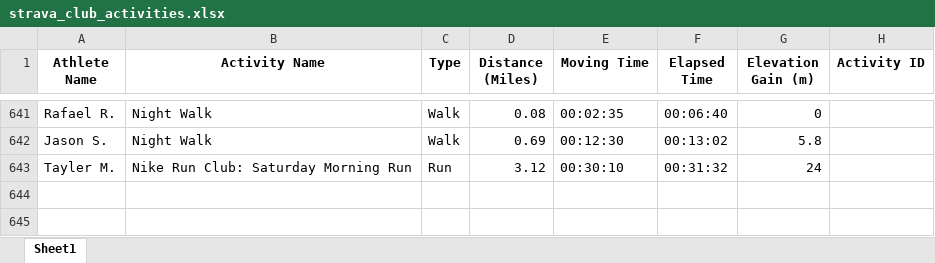
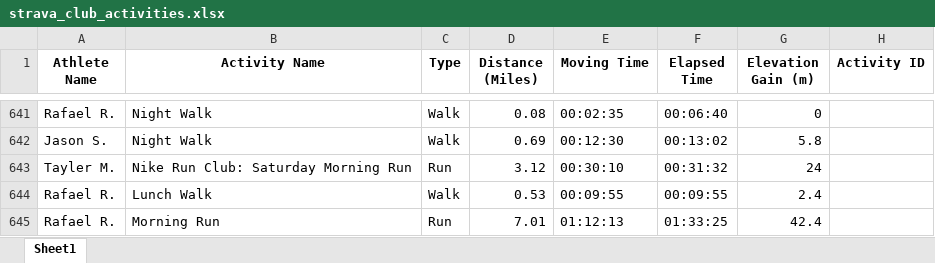
Before and after one commit to aiteam5-hub/TeamDistanceChallenge, an Excel workbook: strava_club_activities.xlsx, sheet Sheet1, drawn as a sheet; only a part is shown, gaps mark what is left out; values as stored, in another font and other column widths than the file's, no borders; the diff names each change by its address in the sheet, - before the commit and + after, or states it on an @@ line.

```diff
--- a/strava_club_activities.xlsx (sheet Sheet1)
+++ b/strava_club_activities.xlsx (sheet Sheet1)
+row 644: Rafael R. | Lunch Walk | Walk | 0.53 | 00:09:55 | 00:09:55 | 2.4
+row 645: Rafael R. | Morning Run | Run | 7.01 | 01:12:13 | 01:33:25 | 42.4
```
Also changed, not shown: 1 other file.
